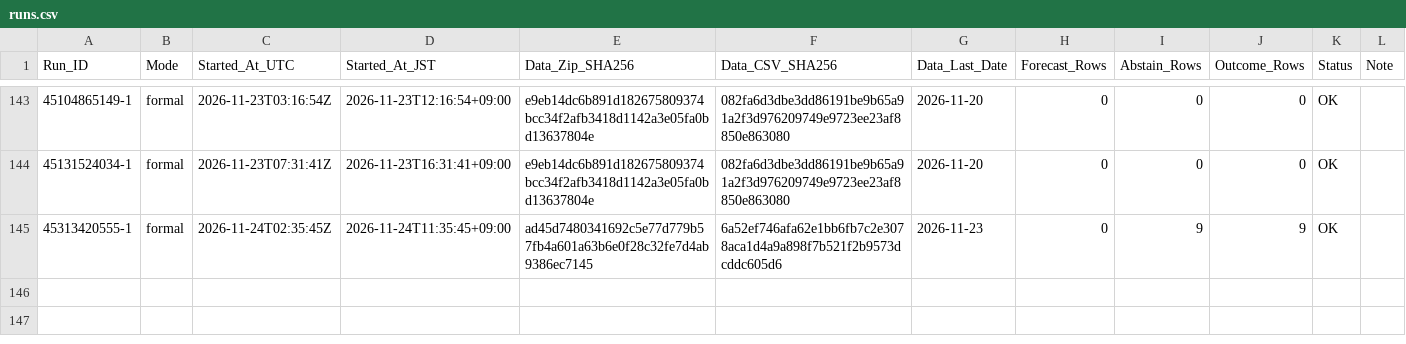
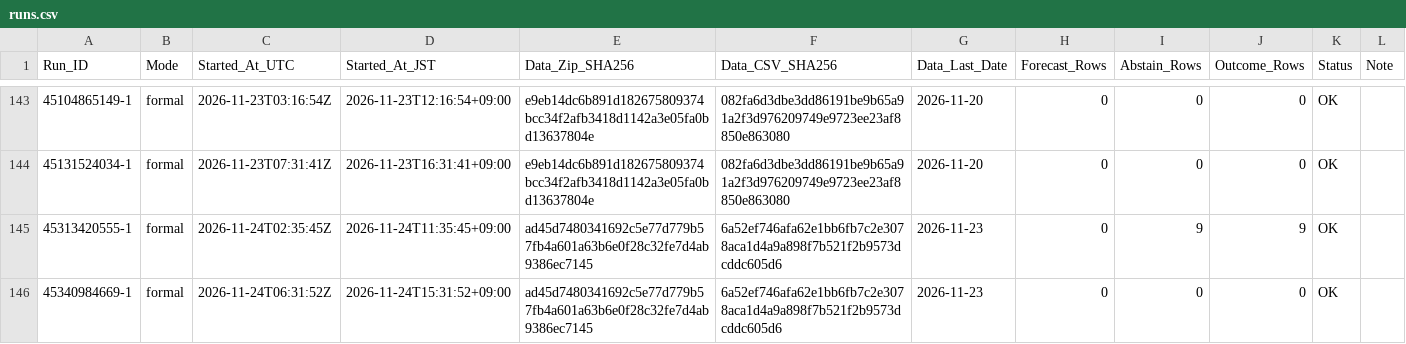
Before and after one commit to junsato1001-ops/-fx-forward-ledger, a CSV file: ledger/runs.csv, drawn as a sheet; only a part is shown, gaps mark what is left out; the diff names each change by its address in the sheet, - before the commit and + after, or states it on an @@ line.

```diff
--- a/ledger/runs.csv
+++ b/ledger/runs.csv
+row 146: 45340984669-1 | formal | 2026-11-24T06:31:52Z | 2026-11-24T15:31:52+09:00 | ad45d7480341692c5e77d779b57fb4a601a63b6e0f28c32fe7d4ab9386ec7145 | 6a52ef746afa62e1bb6fb7c2e3078aca1d4a9a898f7b521f2b9573dcddc605d6 | 2026-11-23 | 0 | 0 | 0 | OK
```
Also changed, not shown: data/ecb/snapshots.csv.
